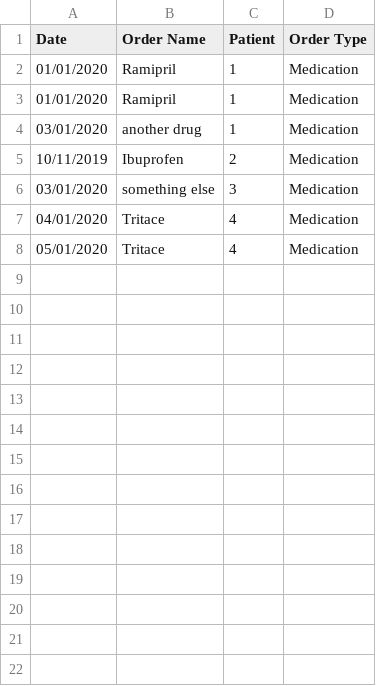
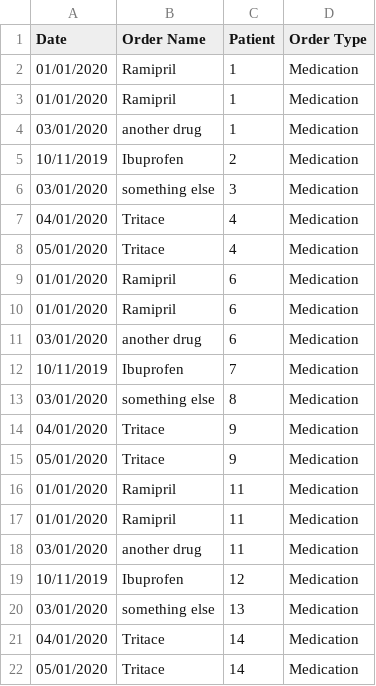
Before and after one commit to dbeanm/ACEi-covid-analysis, a CSV file: demo/medication_orders.csv, drawn as a sheet; the diff names each change by its address in the sheet, - before the commit and + after, or states it on an @@ line.

```diff
--- a/demo/medication_orders.csv
+++ b/demo/medication_orders.csv
+row 9: 01/01/2020 | Ramipril | 6 | Medication
+row 10: 01/01/2020 | Ramipril | 6 | Medication
+row 11: 03/01/2020 | another drug | 6 | Medication
+row 12: 10/11/2019 | Ibuprofen | 7 | Medication
+row 13: 03/01/2020 | something else | 8 | Medication
+row 14: 04/01/2020 | Tritace | 9 | Medication
+row 15: 05/01/2020 | Tritace | 9 | Medication
+row 16: 01/01/2020 | Ramipril | 11 | Medication
+row 17: 01/01/2020 | Ramipril | 11 | Medication
+row 18: 03/01/2020 | another drug | 11 | Medication
+row 19: 10/11/2019 | Ibuprofen | 12 | Medication
+row 20: 03/01/2020 | something else | 13 | Medication
+row 21: 04/01/2020 | Tritace | 14 | Medication
+row 22: 05/01/2020 | Tritace | 14 | Medication
```
Also changed, not shown: demo/demographics_and_outcomes.csv, demo/medications_reviewed.csv, 4 other files.
